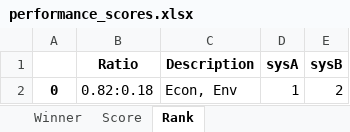
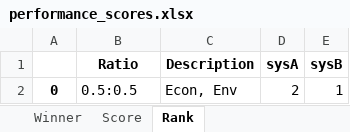
Before and after one commit to QSD-Group/QSDsan-workshop, an Excel workbook: results/performance_scores.xlsx, sheet Rank, drawn as a sheet; values as stored, in another font and other column widths than the file's, no borders; the diff names each change by its address in the sheet, - before the commit and + after, or states it on an @@ line.

```diff
--- a/results/performance_scores.xlsx (sheet Rank)
+++ b/results/performance_scores.xlsx (sheet Rank)
-B2 (Ratio): 0.82:0.18
+B2 (Ratio): 0.5:0.5
-D2 (sysA): 1
+D2 (sysA): 2
-E2 (sysB): 2
+E2 (sysB): 1
```
Also changed, not shown: sheet Score, sheet Winner, 1 other file.
